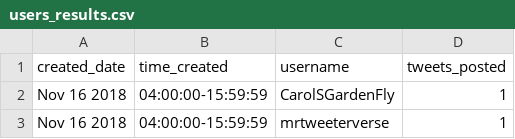
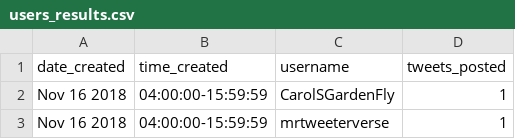
Before and after one commit to gretchypr/p2BigData, a CSV file: D3_charts/users_results.csv, drawn as a sheet; only a part is shown.

```diff
--- a/D3_charts/users_results.csv
+++ b/D3_charts/users_results.csv
@@ -1,2 +1,2 @@
-created_date,time_created,username,tweets_posted
+date_created,time_created,username,tweets_posted
 Nov 16 2018,04:00:00-15:59:59,CarolSGardenFly,1
```
Also changed, not shown: D3_charts/hashtags_results.csv, 5 other files.
